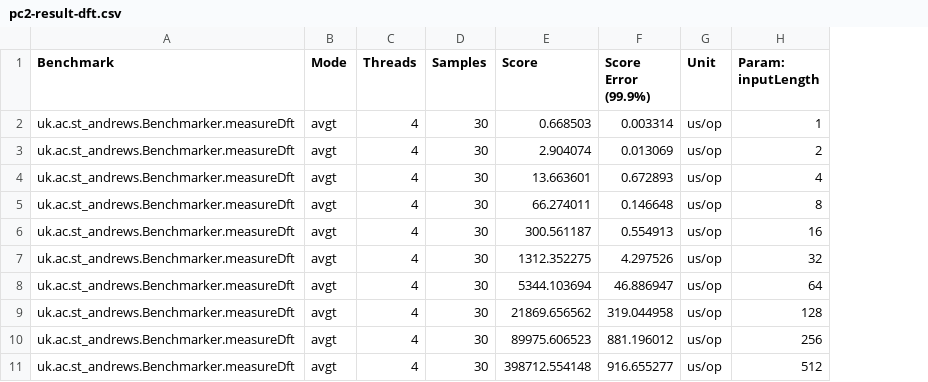
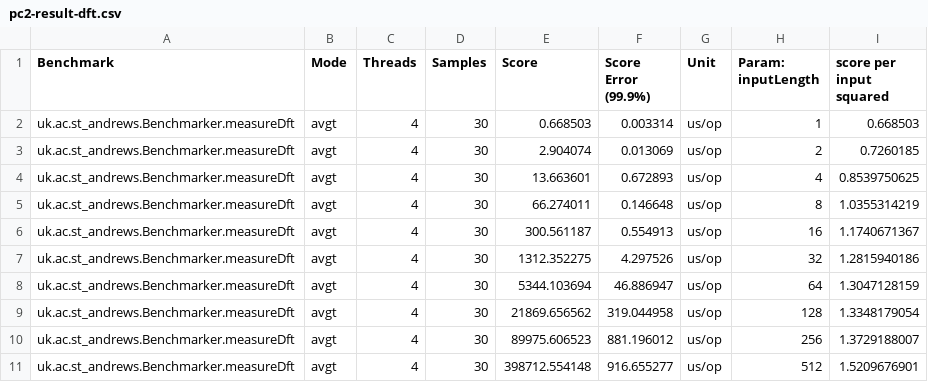
Before and after one commit to samwalls/complexity-analysis, a CSV file: tex/csv/pc2-result-dft.csv, drawn as a sheet; the diff names each change by its address in the sheet, - before the commit and + after, or states it on an @@ line.

```diff
--- a/tex/csv/pc2-result-dft.csv
+++ b/tex/csv/pc2-result-dft.csv
+column I (score per input squared), rows 2-11: 0.668503 | 0.7260185 | 0.8539750625 | 1.0355314219 | 1.1740671367 | 1.2815940186 | 1.3047128159 | 1.3348179054 | 1.3729188007 | 1.5209676901
```
Also changed, not shown: tex/csv/pc1-result-dft.csv, tex/csv/pc1-result-fft.csv, 2 other files.
